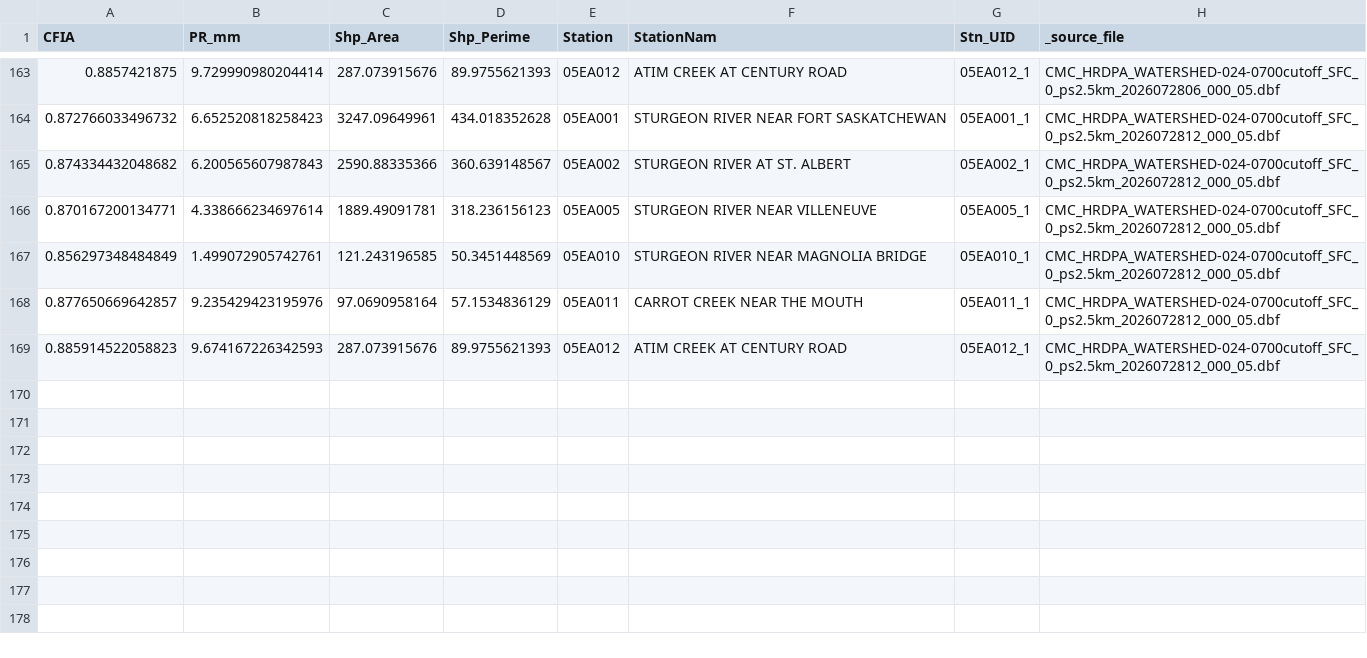
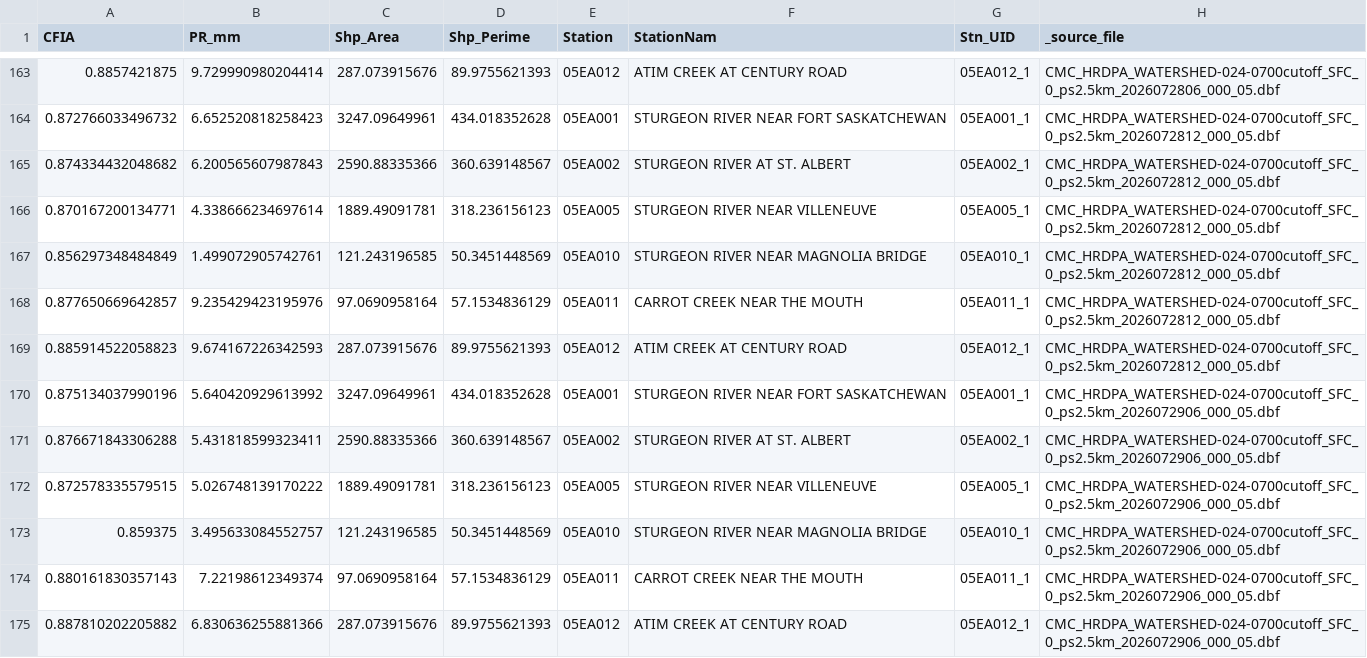
Before and after one commit to stevester-codes/sturgeon-river-hydrology, a CSV file: output/latest/processed/watershed_precip_24h.csv, drawn as a sheet; only a part is shown, gaps mark what is left out.

```diff
--- a/output/latest/processed/watershed_precip_24h.csv
+++ b/output/latest/processed/watershed_precip_24h.csv
@@ -169 +169,7 @@ CFIA,PR_mm,Shp_Area,Shp_Perime,Station,StationNam,Stn_UID,_source_file
 0.885914522058823,9.674167226342593,287.073915676,89.9755621393,05EA012,ATIM CREEK AT CENTURY ROAD,05EA012_1,CMC_HRDPA_WATERSHED-024-0700cutoff_SFC_0_ps2.5km_2026072812_000_05.dbf
+0.875134037990196,5.640420929613992,3247.09649961,434.018352628,05EA001,STURGEON RIVER NEAR FORT SASKATCHEWAN,05EA001_1,CMC_HRDPA_WATERSHED-024-0700cutoff_SFC_0_ps2.5km_2026072906_000_05.dbf
+0.876671843306288,5.431818599323411,2590.88335366,360.639148567,05EA002,STURGEON RIVER AT ST. ALBERT,05EA002_1,CMC_HRDPA_WATERSHED-024-0700cutoff_SFC_0_ps2.5km_2026072906_000_05.dbf
+0.872578335579515,5.026748139170222,1889.49091781,318.236156123,05EA005,STURGEON RIVER NEAR VILLENEUVE,05EA005_1,CMC_HRDPA_WATERSHED-024-0700cutoff_SFC_0_ps2.5km_2026072906_000_05.dbf
+0.859375,3.495633084552757,121.243196585,50.3451448569,05EA010,STURGEON RIVER NEAR MAGNOLIA BRIDGE,05EA010_1,CMC_HRDPA_WATERSHED-024-0700cutoff_SFC_0_ps2.5km_2026072906_000_05.dbf
+0.880161830357143,7.22198612349374,97.0690958164,57.1534836129,05EA011,CARROT CREEK NEAR THE MOUTH,05EA011_1,CMC_HRDPA_WATERSHED-024-0700cutoff_SFC_0_ps2.5km_2026072906_000_05.dbf
+0.887810202205882,6.830636255881366,287.073915676,89.9755621393,05EA012,ATIM CREEK AT CENTURY ROAD,05EA012_1,CMC_HRDPA_WATERSHED-024-0700cutoff_SFC_0_ps2.5km_2026072906_000_05.dbf
```
Also changed, not shown: output/latest/processed/watershed_precip_06h.csv, output/latest/summary/recent_precip_24h.csv, 20 other files.
